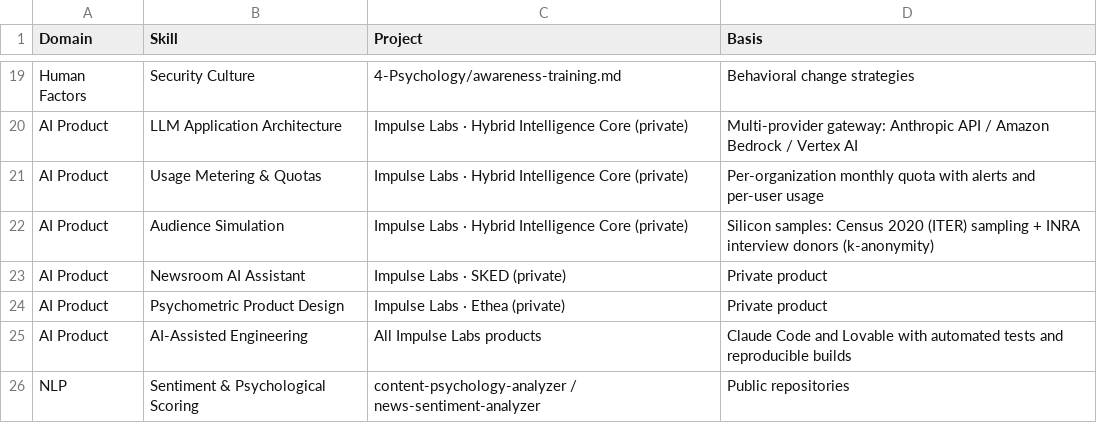
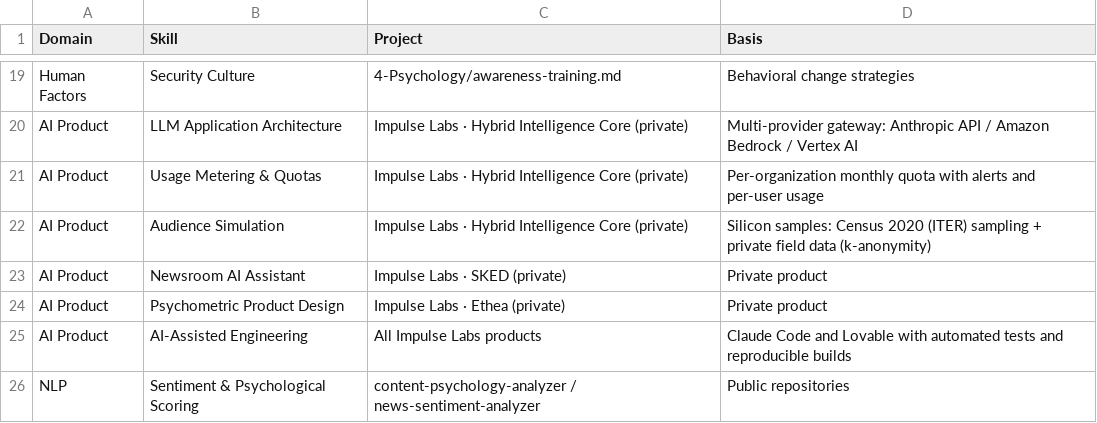
Before and after one commit to Neckr0ik/Neckr0ik, a CSV file: 0-Profile/skills-matrix.csv, drawn as a sheet; only a part is shown, gaps mark what is left out.

```diff
--- a/0-Profile/skills-matrix.csv
+++ b/0-Profile/skills-matrix.csv
@@ -21,3 +21,3 @@ AI Product,LLM Application Architecture,Impulse Labs · Hybrid Intelligence Core
 AI Product,Usage Metering & Quotas,Impulse Labs · Hybrid Intelligence Core (private),Per-organization monthly quota with alerts and per-user usage
-AI Product,Audience Simulation,Impulse Labs · Hybrid Intelligence Core (private),Silicon samples: Census 2020 (ITER) sampling + INRA interview donors (k-anonymity)
+AI Product,Audience Simulation,Impulse Labs · Hybrid Intelligence Core (private),Silicon samples: Census 2020 (ITER) sampling + private field data (k-anonymity)
 AI Product,Newsroom AI Assistant,Impulse Labs · SKED (private),Private product
```
Also changed, not shown: 4 other files.
